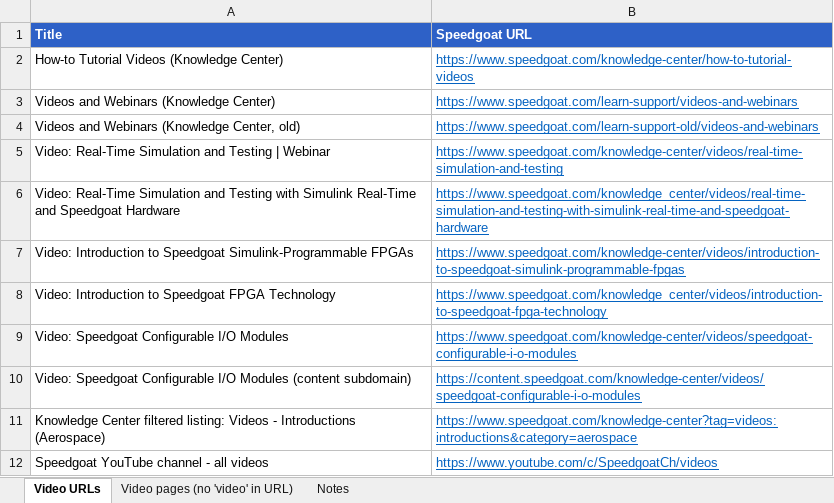
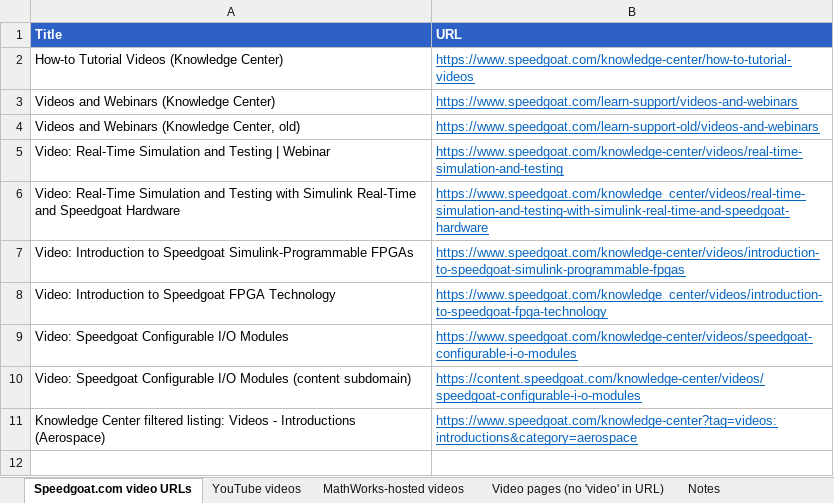
Before and after one commit to yeganeh-dotcom/impedyme-competitor-analysis, an Excel workbook: speedgoat_video_urls.xlsx, sheet Speedgoat.com video URLs, drawn as a sheet; values as stored, in another font and other column widths than the file's, no borders; the diff names each change by its address in the sheet, - before the commit and + after, or states it on an @@ line.

```diff
--- a/speedgoat_video_urls.xlsx (sheet Speedgoat.com video URLs)
+++ b/speedgoat_video_urls.xlsx (sheet Speedgoat.com video URLs)
-sheet tab: Video URLs
+sheet tab: Speedgoat.com video URLs
+sheet tab: YouTube videos
+sheet tab: MathWorks-hosted videos
-B1: Speedgoat URL
+B1: URL
-row 12: Speedgoat YouTube channel - all videos | https://www.youtube.com/c/SpeedgoatCh/videos
```
Also changed, not shown: sheet Notes, sheet Video pages (no 'video' in URL).
